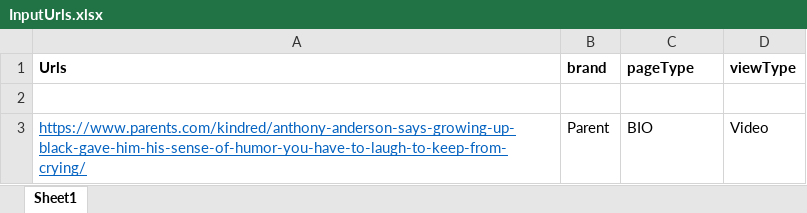
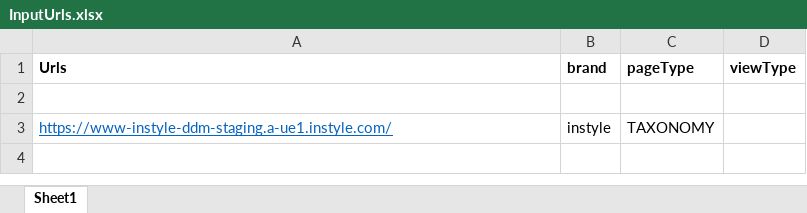
Before and after one commit to ahotadotdashmeredith/Segment_Automation, an Excel workbook: Files/Urls/InputUrls.xlsx, sheet Sheet1, drawn as a sheet; values as stored, in another font and other column widths than the file's, no borders; removed rows and columns are numbered as before the commit, all else as after; the diff names each change by its address in the sheet, - before the commit and + after, or states it on an @@ line.

```diff
--- a/Files/Urls/InputUrls.xlsx (sheet Sheet1)
+++ b/Files/Urls/InputUrls.xlsx (sheet Sheet1)
-row 3: https://www.parents.com/kindred/anthony-anderson-says-growing-up-black-gave-him-his-sense-of-humor-you-have-to-laugh-to-keep-from-crying/ | Parent | BIO | Video
+row 3: https://www-instyle-ddm-staging.a-ue1.instyle.com/ | instyle | TAXONOMY
```
Also changed, not shown: Files/Events/Events.xlsx, Files/InputRules/Rules.xlsx, 3 other files.
